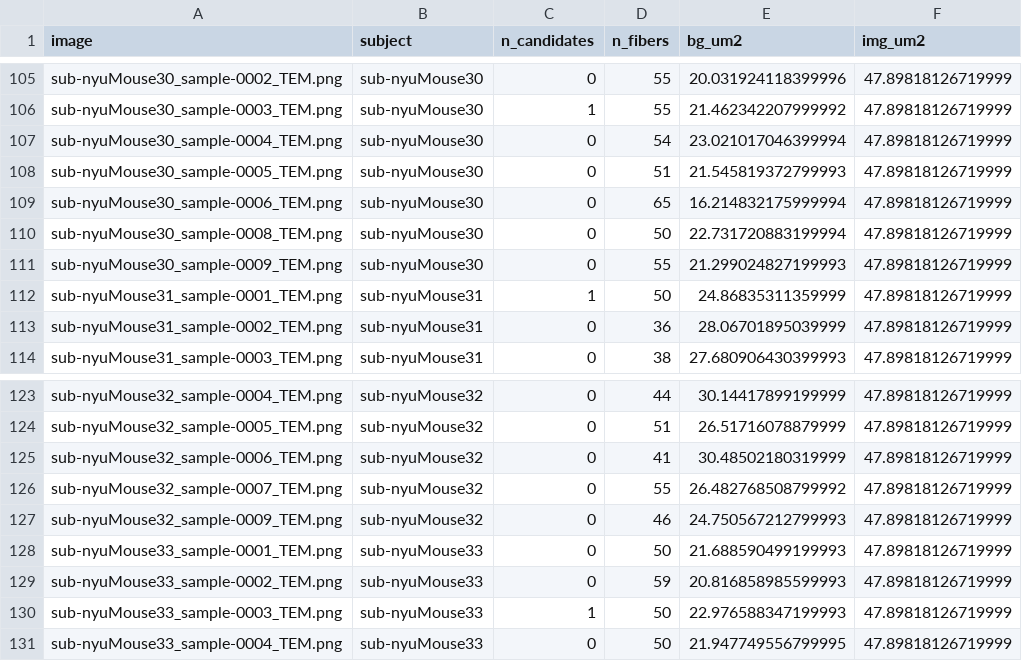
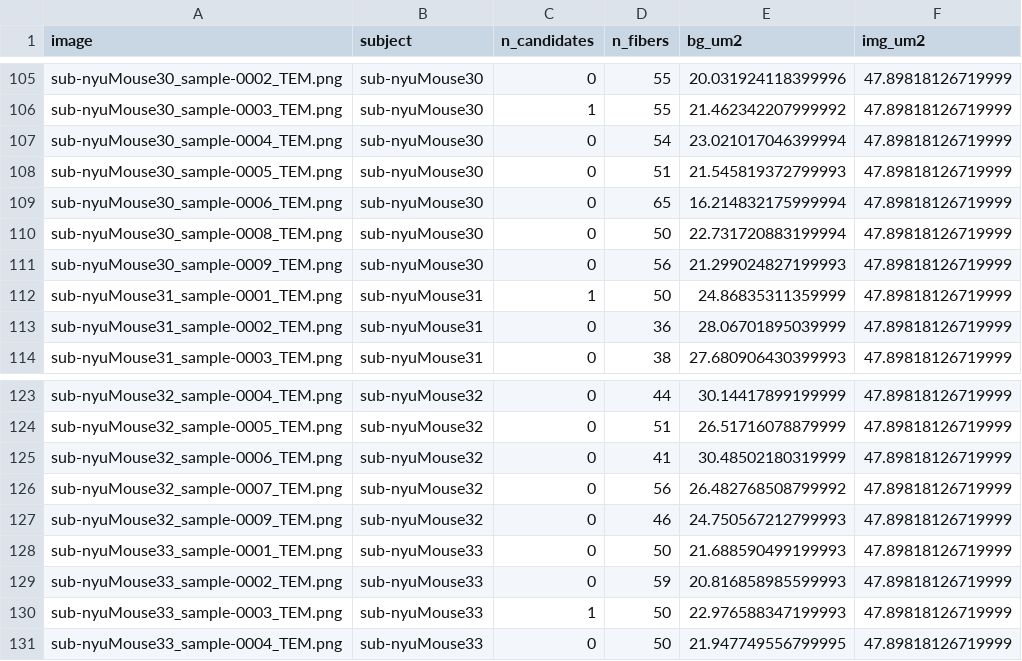
Before and after one commit to faheemgurkani/tem-axon-myelin-paired-instance-seg, a CSV file: results/phase0b/completeness_TEM1.csv, drawn as a sheet; only a part is shown, gaps mark what is left out; the diff covers the shown part only.

Commit message:
Phase 0b: TEM2 full-image audit (near-complete), split merged touching rings by myelin holes, H6c pre-registered for TEM2 (D-31)

```diff
--- a/results/phase0b/completeness_TEM1.csv
+++ b/results/phase0b/completeness_TEM1.csv
@@ -110,3 +110,3 @@ sub-nyuMouse30_sample-0006_TEM.png,sub-nyuMouse30,0,65,16.214832175999994,47.898
 sub-nyuMouse30_sample-0008_TEM.png,sub-nyuMouse30,0,50,22.731720883199994,47.89818126719999
-sub-nyuMouse30_sample-0009_TEM.png,sub-nyuMouse30,0,55,21.299024827199993,47.89818126719999
+sub-nyuMouse30_sample-0009_TEM.png,sub-nyuMouse30,0,56,21.299024827199993,47.89818126719999
 sub-nyuMouse31_sample-0001_TEM.png,sub-nyuMouse31,1,50,24.86835311359999,47.89818126719999
@@ -125,3 +125,3 @@ sub-nyuMouse32_sample-0005_TEM.png,sub-nyuMouse32,0,51,26.51716078879999,47.8981
 sub-nyuMouse32_sample-0006_TEM.png,sub-nyuMouse32,0,41,30.48502180319999,47.89818126719999
-sub-nyuMouse32_sample-0007_TEM.png,sub-nyuMouse32,0,55,26.482768508799992,47.89818126719999
+sub-nyuMouse32_sample-0007_TEM.png,sub-nyuMouse32,0,56,26.482768508799992,47.89818126719999
 sub-nyuMouse32_sample-0009_TEM.png,sub-nyuMouse32,0,46,24.750567212799993,47.89818126719999
```
Also changed, not shown: 10 edited cells elsewhere in this file, results/phase0b/inventory_TEM1.csv, 9 other files.
